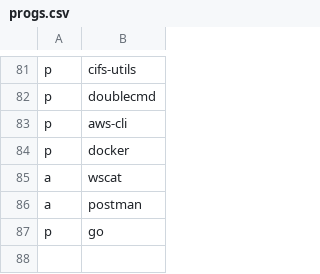
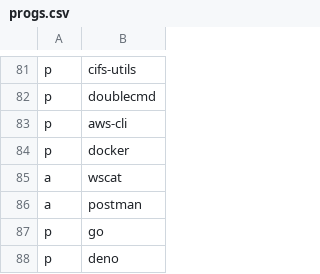
Before and after one commit to ramirocabral/dotfiles, a CSV file: progs.csv, drawn as a sheet; only a part is shown, gaps mark what is left out; the diff names each change by its address in the sheet, - before the commit and + after, or states it on an @@ line.

Commit message:
added deno package

```diff
--- a/progs.csv
+++ b/progs.csv
+row 88: p | deno
```
